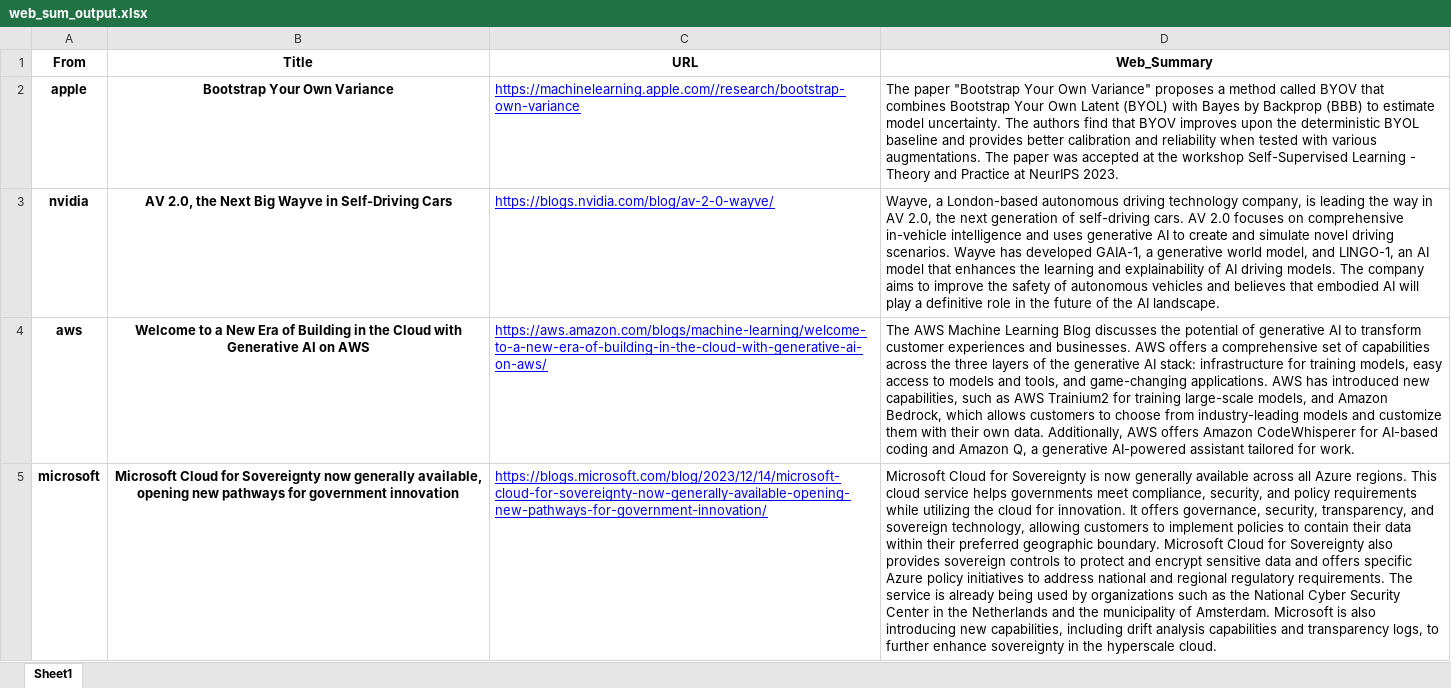
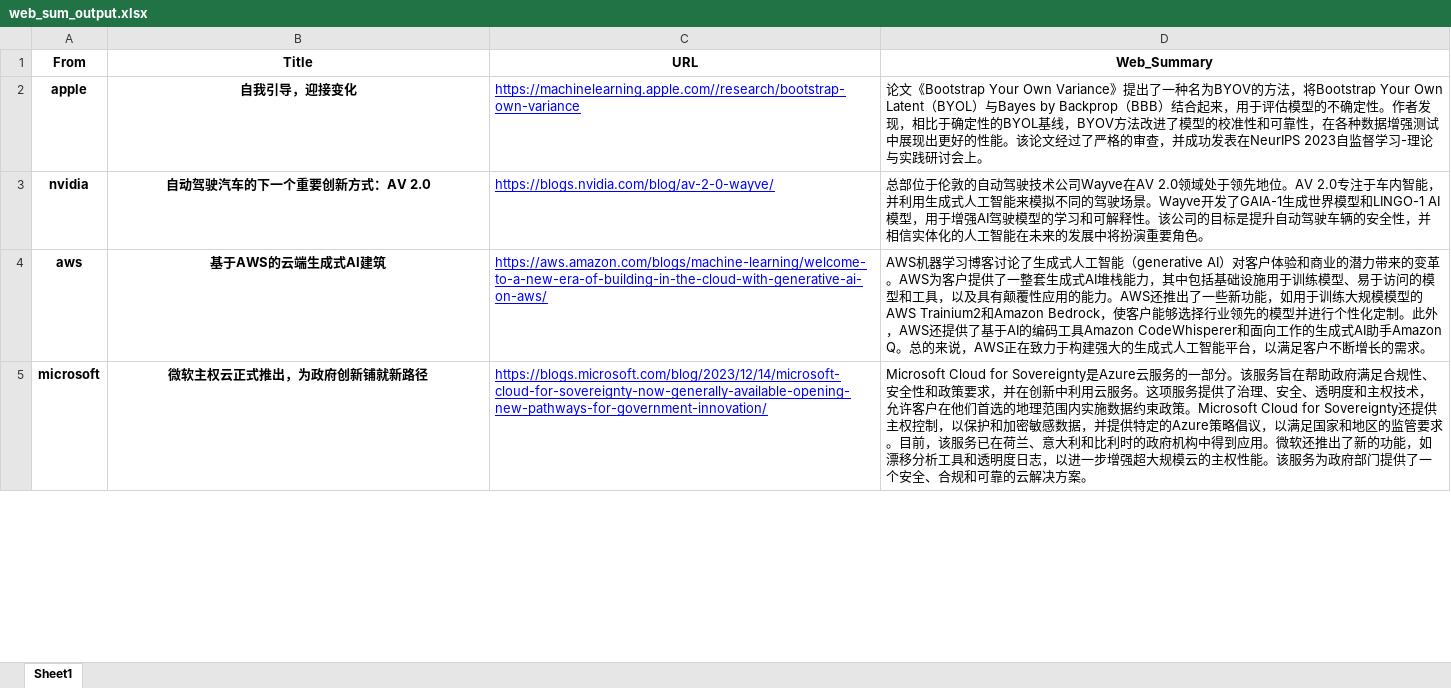
Before and after one commit to PVmed-Corporation/MedAI-News-Podcast, an Excel workbook: web_sum_output.xlsx, sheet Sheet1, drawn as a sheet; only a part is shown; values as stored, in another font and other column widths than the file's, no borders; the diff covers the shown part only; the diff names each change by its address in the sheet, - before the commit and + after, or states it on an @@ line.

```diff
--- a/web_sum_output.xlsx (sheet Sheet1)
+++ b/web_sum_output.xlsx (sheet Sheet1)
-B2 (Title): Bootstrap Your Own Variance
+B2 (Title): 自我引导，迎接变化
-D2 (Web_Summary): The paper "Bootstrap Your Own Variance" proposes a method called BYOV that combines Bootstrap Your Own Latent (BYOL) with Bayes by Backprop (BBB) to estimate model uncertainty. The authors find that BYOV improves upon the deterministic BYOL baseline and provides better calibration and reliability when tested with various augmentations. The paper was accepted at the workshop Self-Supervised Learning - Theory and Practice at NeurIPS 2023.
+D2 (Web_Summary): 论文《Bootstrap Your Own Variance》提出了一种名为BYOV的方法，将Bootstrap Your Own Latent（BYOL）与Bayes by Backprop（BBB）结合起来，用于评估模型的不确定性。作者发现，相比于确定性的BYOL基线，BYOV方法改进了模型的校准性和可靠性，在各种数据增强测试中展现出更好的性能。该论文经过了严格的审查，并成功发表在NeurIPS 2023自监督学习-理论与实践研讨会上。
-B3 (Title): AV 2.0, the Next Big Wayve in Self-Driving Cars
+B3 (Title): 自动驾驶汽车的下一个重要创新方式：AV 2.0
-D3 (Web_Summary): Wayve, a London-based autonomous driving technology company, is leading the way in AV 2.0, the next generation of self-driving cars. AV 2.0 focuses on comprehensive in-vehicle intelligence and uses generative AI to create and simulate novel driving scenarios. Wayve has developed GAIA-1, a generative world model, and LINGO-1, an AI model that enhances the learning and explainability of AI driving models. The company aims to improve the safety of autonomous vehicles and believes that embodied AI will play a definitive role in the future of the AI landscape.
+D3 (Web_Summary): 总部位于伦敦的自动驾驶技术公司Wayve在AV 2.0领域处于领先地位。AV 2.0专注于车内智能，并利用生成式人工智能来模拟不同的驾驶场景。Wayve开发了GAIA-1生成世界模型和LINGO-1 AI模型，用于增强AI驾驶模型的学习和可解释性。该公司的目标是提升自动驾驶车辆的安全性，并相信实体化的人工智能在未来的发展中将扮演重要角色。
-B4 (Title): Welcome to a New Era of Building in the Cloud with Generative AI on AWS
+B4 (Title): 基于AWS的云端生成式AI建筑
-D4 (Web_Summary): The AWS Machine Learning Blog discusses the potential of generative AI to transform customer experiences and businesses. AWS offers a comprehensive set of capabilities across the three layers of the generative AI stack: infrastructure for training models, easy access to models and tools, and game-changing applications. AWS has introduced new capabilities, such as AWS Trainium2 for training large-scale models, and Amazon Bedrock, which allows customers to choose from industry-leading models and customize them with their own data. Additionally, AWS offers Amazon CodeWhisperer for AI-based coding and Amazon Q, a generative AI-powered assistant tailored for work.
+D4 (Web_Summary): AWS机器学习博客讨论了生成式人工智能（generative AI）对客户体验和商业的潜力带来的变革。AWS为客户提供了一整套生成式AI堆栈能力，其中包括基础设施用于训练模型、易于访问的模型和工具，以及具有颠覆性应用的能力。AWS还推出了一些新功能，如用于训练大规模模型的AWS Trainium2和Amazon Bedrock，使客户能够选择行业领先的模型并进行个性化定制。此外，AWS还提供了基于AI的编码工具Amazon CodeWhisperer和面向工作的生成式AI助手Amazon Q。总的来说，AWS正在致力于构建强大的生成式人工智能平台，以满足客户不断增长的需求。
-B5 (Title): Microsoft Cloud for Sovereignty now generally available, opening new pathways for government innovation
+B5 (Title): 微软主权云正式推出，为政府创新铺就新路径
-D5 (Web_Summary): …for Sovereignty is now generally available across all Azure regions. This cloud service helps governments meet compliance, security, and policy requirements while utilizing the cloud for innovation. It offers governance, security, transparency, and sovereign technology, allowing customers to implement policies to contain their data within their preferred geographic boundary. Microsoft Cloud for Sovereignty also provides sovereign controls to protect and encrypt sensitive data and offers specific Azure policy initiatives to address national and regional regulatory requirements. The service is already being used by organizations such as the National Cyber Security Center in the Netherlands and the municipality of Amsterdam. Microsoft is also introducing new capabilities, including drift analysis capabilities and transparency logs, to further enhance sovereignty in the hyperscale cloud.
+D5 (Web_Summary): …for Sovereignty是Azure云服务的一部分。该服务旨在帮助政府满足合规性、安全性和政策要求，并在创新中利用云服务。这项服务提供了治理、安全、透明度和主权技术，允许客户在他们首选的地理范围内实施数据约束政策。Microsoft Cloud for Sovereignty还提供主权控制，以保护和加密敏感数据，并提供特定的Azure策略倡议，以满足国家和地区的监管要求。目前，该服务已在荷兰、意大利和比利时的政府机构中得到应用。微软还推出了新的功能，如漂移分析工具和透明度日志，以进一步增强超大规模云的主权性能。该服务为政府部门提供了一个安全、合规和可靠的云解决方案。
```
Also changed, not shown: 1 added row, 3 removed rows and 11 edited cells elsewhere in this sheet, 3 other files.
